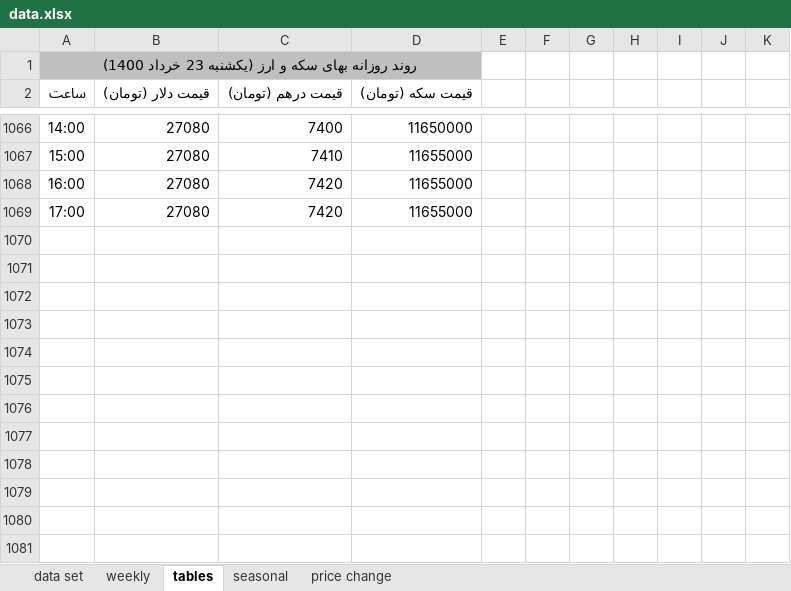
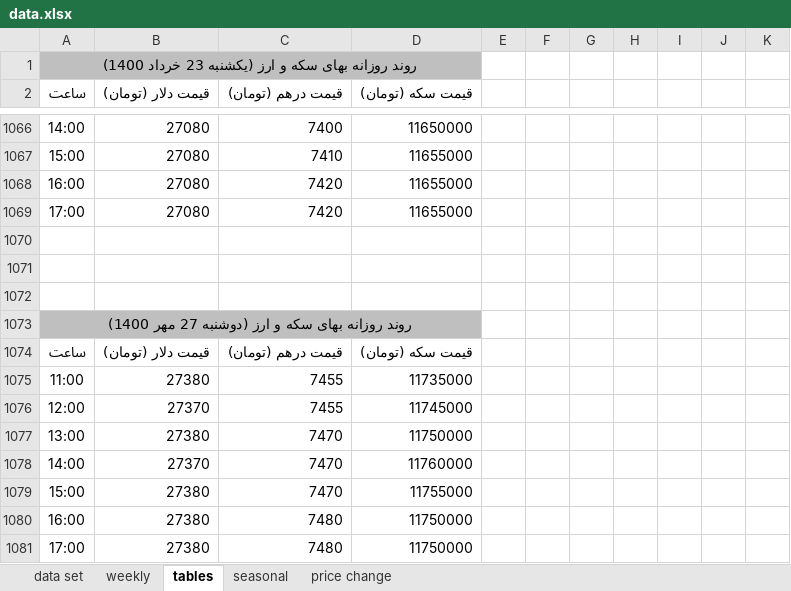
Before and after one commit to moeinmir/dendataset, an Excel workbook: data.xlsx, sheet tables, drawn as a sheet; only a part is shown, gaps mark what is left out; values as stored, in another font and other column widths than the file's, no borders; the diff names each change by its address in the sheet, - before the commit and + after, or states it on an @@ line.

```diff
--- a/data.xlsx (sheet tables)
+++ b/data.xlsx (sheet tables)
+row 1070: (empty)
+row 1071: (empty)
+row 1072: (empty)
+row 1073: روند روزانه بهای سکه و ارز (دوشنبه 27 مهر 1400)
+row 1074: ساعت | قیمت دلار (تومان) | قیمت درهم (تومان) | قیمت سکه (تومان)
+row 1075: 11:00 | 27380 | 7455 | 11735000
+row 1076: 12:00 | 27370 | 7455 | 11745000
+row 1077: 13:00 | 27380 | 7470 | 11750000
+row 1078: 14:00 | 27370 | 7470 | 11760000
+row 1079: 15:00 | 27380 | 7470 | 11755000
+row 1080: 16:00 | 27380 | 7480 | 11750000
+row 1081: 17:00 | 27380 | 7480 | 11750000
```
Also changed, not shown: sheet data set, sheet price change, formulas that keep their value, charts or pictures, format.xlsx.
